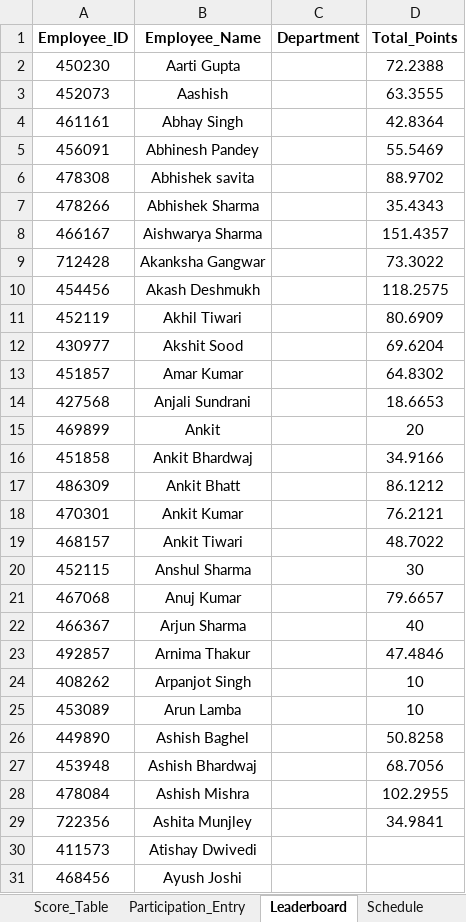
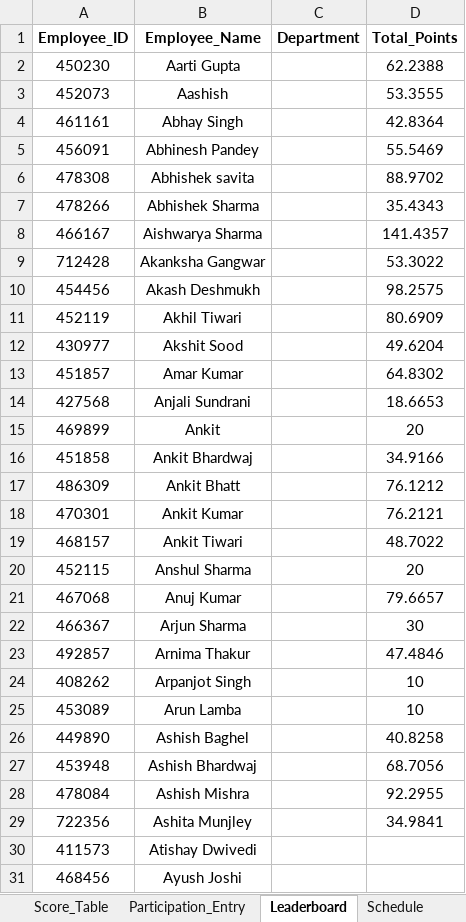
Before and after one commit to Rajji212/wellness-dashboard, an Excel workbook: Employee_Wellness_Scoring_System.xlsx, sheet Leaderboard, drawn as a sheet; only a part is shown; values as stored, in another font and other column widths than the file's, no borders; conditional formats not drawn; the diff covers the shown part only; the diff names each change by its address in the sheet, - before the commit and + after, or states it on an @@ line.

```diff
--- a/Employee_Wellness_Scoring_System.xlsx (sheet Leaderboard)
+++ b/Employee_Wellness_Scoring_System.xlsx (sheet Leaderboard)
-D2 (Total_Points): 72.2388
+D2 (Total_Points): 62.2388
-D3 (Total_Points): 63.3555
+D3 (Total_Points): 53.3555
-D8 (Total_Points): 151.4357
+D8 (Total_Points): 141.4357
-D9 (Total_Points): 73.3022
+D9 (Total_Points): 53.3022
-D10 (Total_Points): 118.2575
+D10 (Total_Points): 98.2575
-D12 (Total_Points): 69.6204
+D12 (Total_Points): 49.6204
-D17 (Total_Points): 86.1212
+D17 (Total_Points): 76.1212
-D20 (Total_Points): 30
+D20 (Total_Points): 20
-D22 (Total_Points): 40
+D22 (Total_Points): 30
-D26 (Total_Points): 50.8258
+D26 (Total_Points): 40.8258
-D28 (Total_Points): 102.2955
+D28 (Total_Points): 92.2955
```
Also changed, not shown: 51 edited cells elsewhere in this sheet, sheet Participation_Entry, sheet Event_Master.
